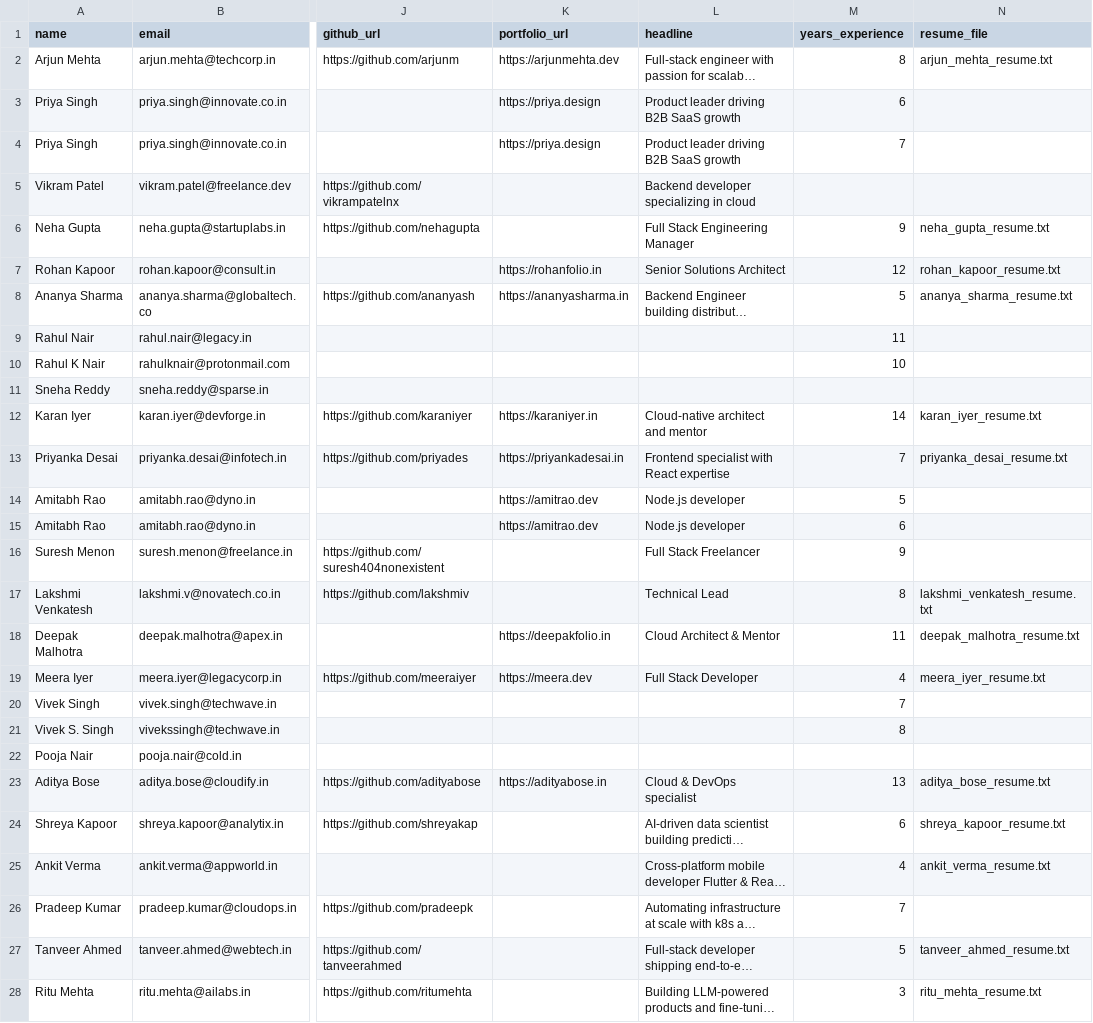
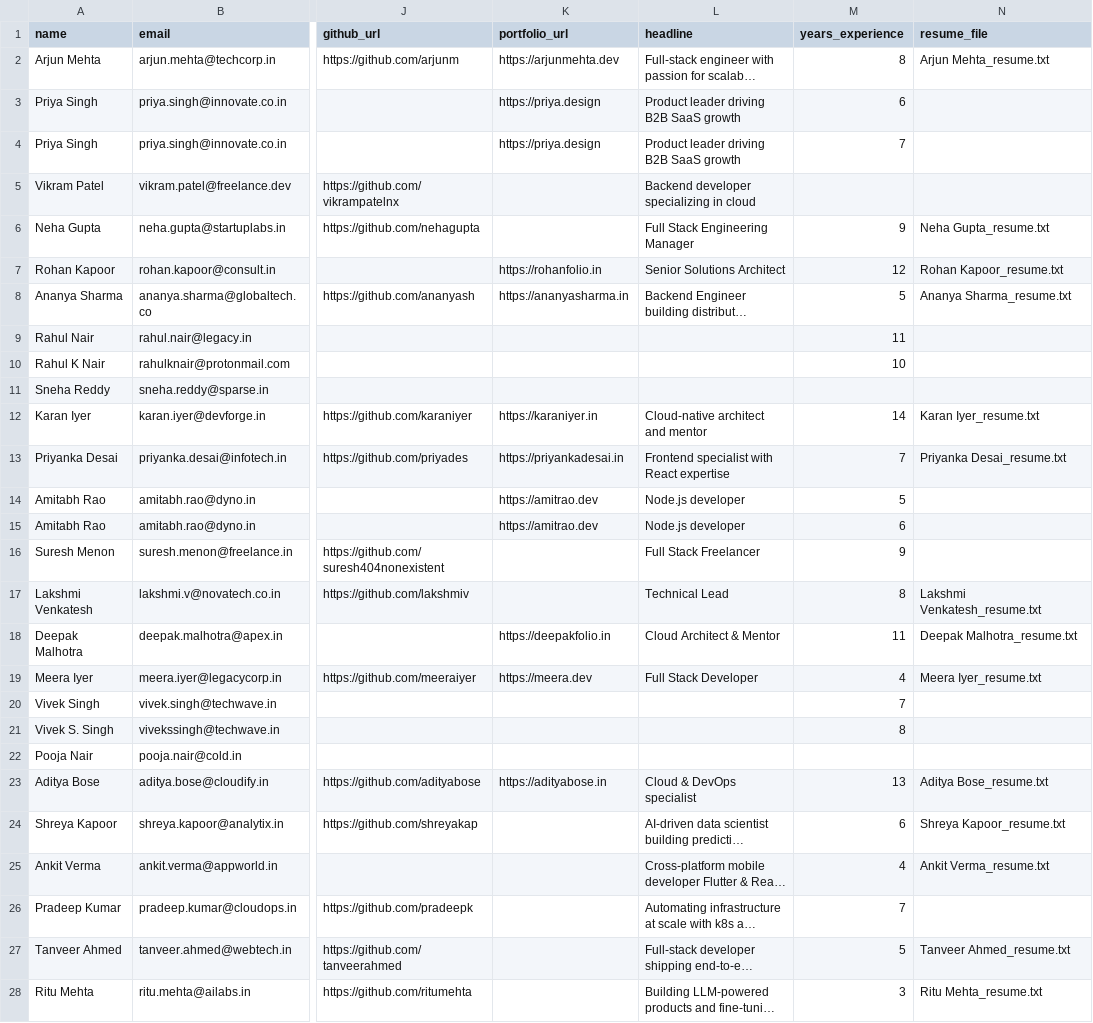
Before and after one commit to zeus-mtolympus/multi-source-candidate-data-transformer, a CSV file: recruiter_data.csv, drawn as a sheet; only a part is shown, gaps mark what is left out; long unchanged cells end in …; the diff covers the shown part only; the diff names each change by its address in the sheet, - before the commit and + after, or states it on an @@ line.

Commit message:
Fix resume_file CSV values to match actual filenames on disk
resume_file held snake_case values (e.g. "arjun_mehta_resume.txt") while
the real files on disk are Title Case ("Arjun Mehta_resume.txt", matching
the name column). source_loader only ever checked resume_file for
truthiness and built the real path from name + suffix, so this was never
a functional bug, but it was misleading data. Set resume_file to the
literal on-disk filename for every row that has one.

Also fixed the same mismatch in test_source_loader.py's fixtures and in
the README's source_loader.py example, which was unintentionally modeling
the same inconsistency.

```diff
--- a/recruiter_data.csv
+++ b/recruiter_data.csv
-N2 (resume_file): arjun_mehta_resume.txt
+N2 (resume_file): Arjun Mehta_resume.txt
-N6 (resume_file): neha_gupta_resume.txt
+N6 (resume_file): Neha Gupta_resume.txt
-N7 (resume_file): rohan_kapoor_resume.txt
+N7 (resume_file): Rohan Kapoor_resume.txt
-N8 (resume_file): ananya_sharma_resume.txt
+N8 (resume_file): Ananya Sharma_resume.txt
-N12 (resume_file): karan_iyer_resume.txt
+N12 (resume_file): Karan Iyer_resume.txt
-N13 (resume_file): priyanka_desai_resume.txt
+N13 (resume_file): Priyanka Desai_resume.txt
-N17 (resume_file): lakshmi_venkatesh_resume.txt
+N17 (resume_file): Lakshmi Venkatesh_resume.txt
-N18 (resume_file): deepak_malhotra_resume.txt
+N18 (resume_file): Deepak Malhotra_resume.txt
-N19 (resume_file): meera_iyer_resume.txt
+N19 (resume_file): Meera Iyer_resume.txt
-N23 (resume_file): aditya_bose_resume.txt
+N23 (resume_file): Aditya Bose_resume.txt
-N24 (resume_file): shreya_kapoor_resume.txt
+N24 (resume_file): Shreya Kapoor_resume.txt
-N25 (resume_file): ankit_verma_resume.txt
+N25 (resume_file): Ankit Verma_resume.txt
-N27 (resume_file): tanveer_ahmed_resume.txt
+N27 (resume_file): Tanveer Ahmed_resume.txt
-N28 (resume_file): ritu_mehta_resume.txt
+N28 (resume_file): Ritu Mehta_resume.txt
```
Also changed, not shown: 9 edited cells elsewhere in this file, 8 other files.
